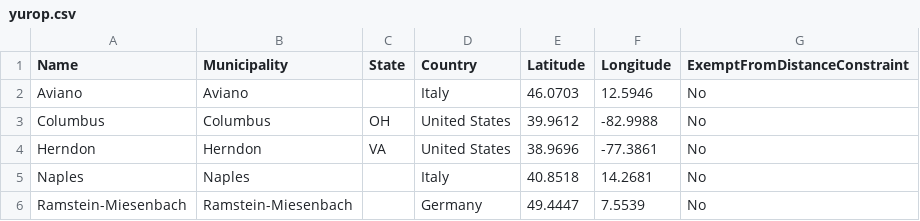
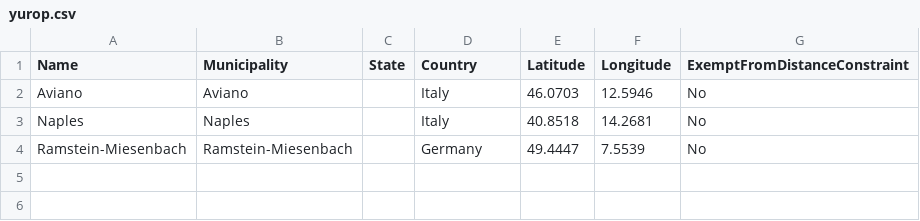
Before and after one commit to 10U-Labs/wan-graph-synthesizer, a CSV file: data/tenants/yurop.csv, drawn as a sheet; the diff names each change by its address in the sheet, - before the commit and + after, or states it on an @@ line.

```diff
--- a/data/tenants/yurop.csv
+++ b/data/tenants/yurop.csv
-row 3: Columbus | Columbus | OH | United States | 39.9612 | -82.9988 | No
-row 4: Herndon | Herndon | VA | United States | 38.9696 | -77.3861 | No
```
Also changed, not shown: 2 other files.
